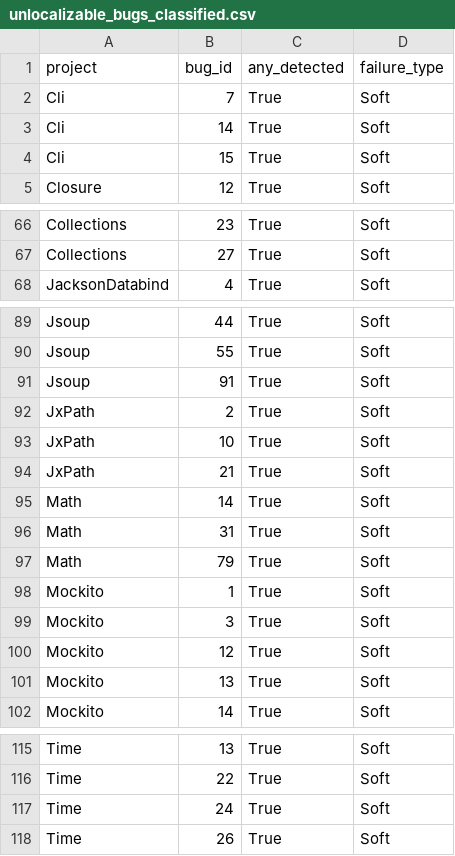
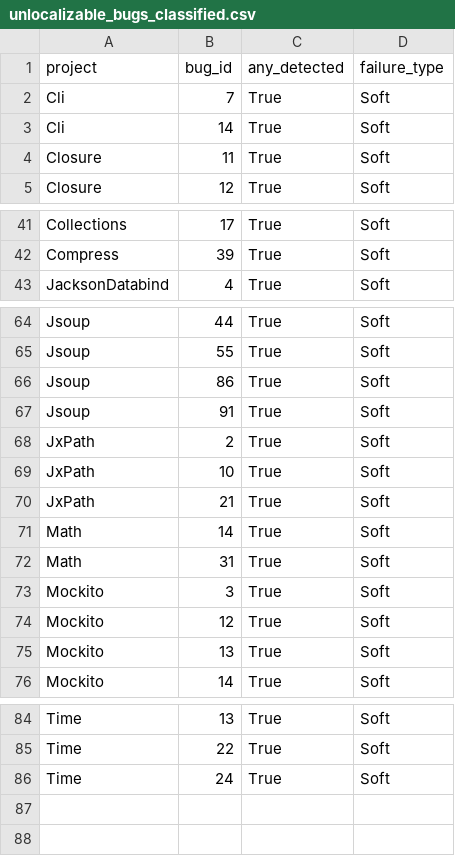
Before and after one commit to APRTSM/bug-reports-analysis, a CSV file: unlocalizble_analysis/unlocalizable_bugs_classified.csv, drawn as a sheet; only a part is shown, gaps mark what is left out; removed rows and columns are numbered as before the commit, all else as after; the diff covers the shown part only; the diff names each change by its address in the sheet, - before the commit and + after, or states it on an @@ line.

```diff
--- a/unlocalizble_analysis/unlocalizable_bugs_classified.csv
+++ b/unlocalizble_analysis/unlocalizable_bugs_classified.csv
-A4 (project): Cli
+A4 (project): Closure
-B4 (bug_id): 15
+B4 (bug_id): 11
-B41 (bug_id): 23
+B41 (bug_id): 17
-A42 (project): Collections
+A42 (project): Compress
-B42 (bug_id): 27
+B42 (bug_id): 39
+row 66: Jsoup | 86 | True | Soft
-row 97: Math | 79 | True | Soft
-row 98: Mockito | 1 | True | Soft
-row 118: Time | 26 | True | Soft
```
Also changed, not shown: 3 added rows, 33 removed rows and 2 edited cells elsewhere in this file, tool_comparison_results_fixed/all_vs_none_top1.csv, tool_comparison_results_fixed/all_vs_none_top10.csv, 22 other files.
